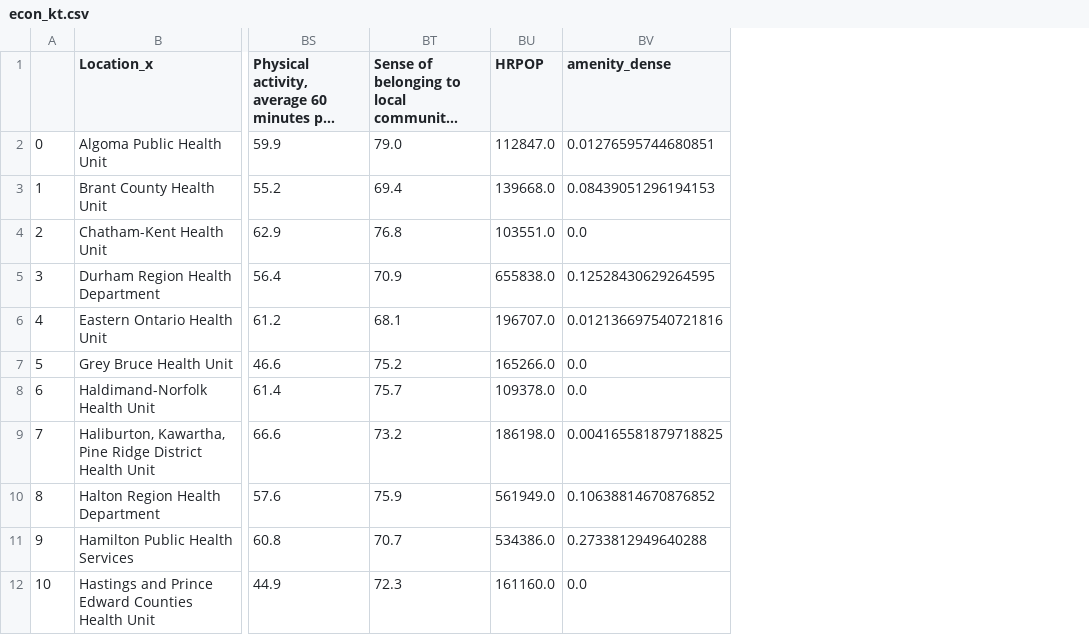
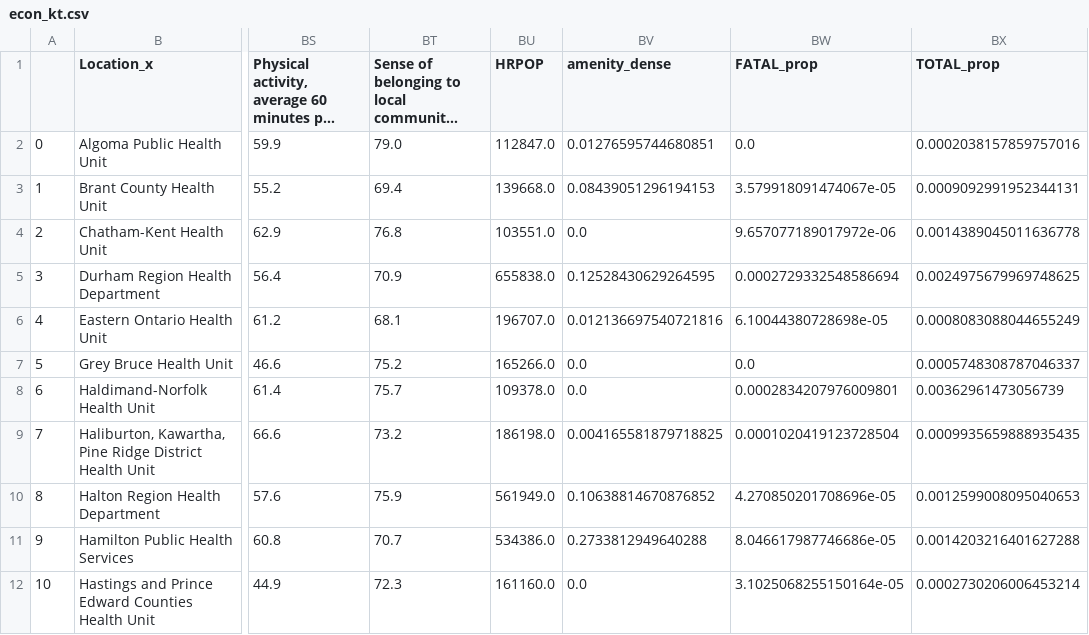
Before and after one commit to CSBP-CPSE/MDS-Capstone-2020, a CSV file: PHU_analysis/data/econ_kt.csv, drawn as a sheet; only a part is shown, gaps mark what is left out; long unchanged cells end in …; the diff names each change by its address in the sheet, - before the commit and + after, or states it on an @@ line.

```diff
--- a/PHU_analysis/data/econ_kt.csv
+++ b/PHU_analysis/data/econ_kt.csv
+column BW (FATAL_prop), rows 2-12: 0.0 | 3.579918091474067e-05 | 9.657077189017972e-06 | 0.0002729332548586694 | 6.10044380728698e-05 | 0.0 | 0.0002834207976009801 | 0.0001020419123728504 | 4.270850201708696e-05 | 8.046617987746686e-05 | 3.1025068255150164e-05
+column BX (TOTAL_prop), rows 2-12: 0.0002038157859757016 | 0.0009092991952344131 | 0.0014389045011636778 | 0.0024975679969748625 | 0.0008083088044655249 | 0.0005748308787046337 | 0.00362961473056739 | 0.0009935659888935435 | 0.0012599008095040653 | 0.0014203216401627288 | 0.0002730206006453214
```
Also changed, not shown: 11 other files.
